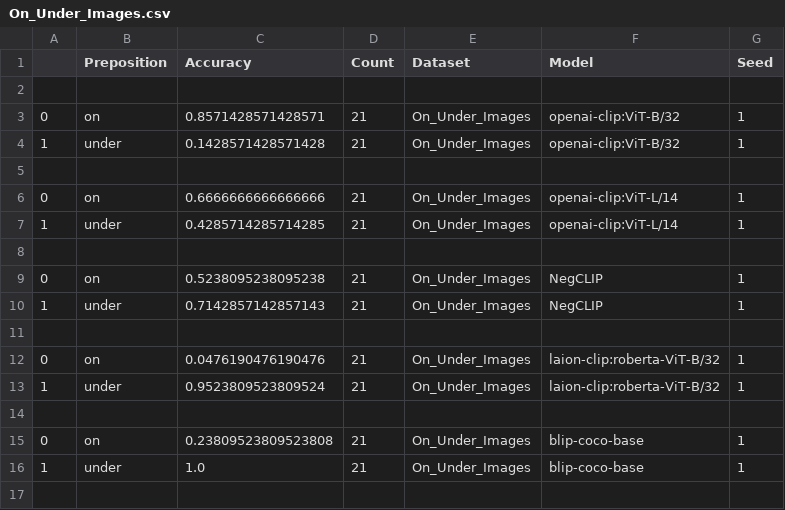
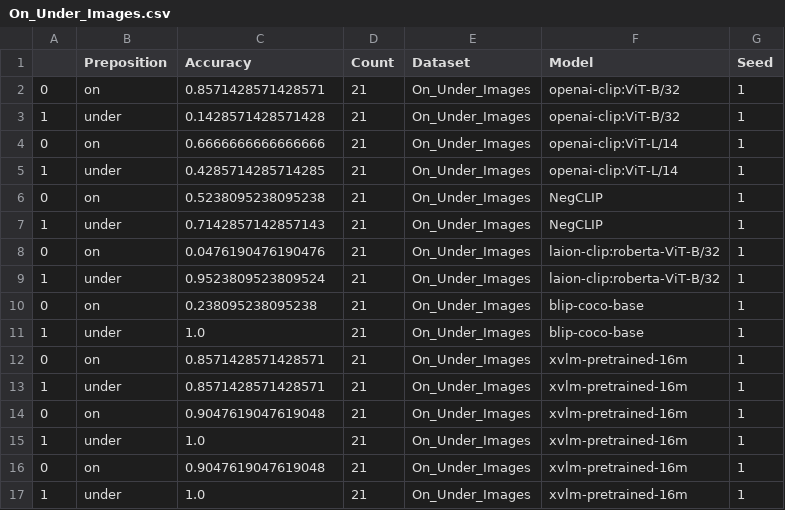
Before and after one commit to MaggieK410/whatsup_vlms_llms2025, a CSV file: outputs/On_Under_Images.csv, drawn as a sheet.

```diff
--- a/outputs/On_Under_Images.csv
+++ b/outputs/On_Under_Images.csv
@@ -1,16 +1,17 @@
 ,Preposition,Accuracy,Count,Dataset,Model,Seed
-
 0,on,0.8571428571428571,21,On_Under_Images,openai-clip:ViT-B/32,1
 1,under,0.1428571428571428,21,On_Under_Images,openai-clip:ViT-B/32,1
-
 0,on,0.6666666666666666,21,On_Under_Images,openai-clip:ViT-L/14,1
 1,under,0.4285714285714285,21,On_Under_Images,openai-clip:ViT-L/14,1
-
 0,on,0.5238095238095238,21,On_Under_Images,NegCLIP,1
 1,under,0.7142857142857143,21,On_Under_Images,NegCLIP,1
-
 0,on,0.0476190476190476,21,On_Under_Images,laion-clip:roberta-ViT-B/32,1
 1,under,0.9523809523809524,21,On_Under_Images,laion-clip:roberta-ViT-B/32,1
-
-0,on,0.23809523809523808,21,On_Under_Images,blip-coco-base,1
+0,on,0.238095238095238,21,On_Under_Images,blip-coco-base,1
 1,under,1.0,21,On_Under_Images,blip-coco-base,1
+0,on,0.8571428571428571,21,On_Under_Images,xvlm-pretrained-16m,1
+1,under,0.8571428571428571,21,On_Under_Images,xvlm-pretrained-16m,1
+0,on,0.9047619047619048,21,On_Under_Images,xvlm-pretrained-16m,1
+1,under,1.0,21,On_Under_Images,xvlm-pretrained-16m,1
+0,on,0.9047619047619048,21,On_Under_Images,xvlm-pretrained-16m,1
+1,under,1.0,21,On_Under_Images,xvlm-pretrained-16m,1
```
Also changed, not shown: outputs/On_Under_Images_results_finetuned.csv, 4 other files.
